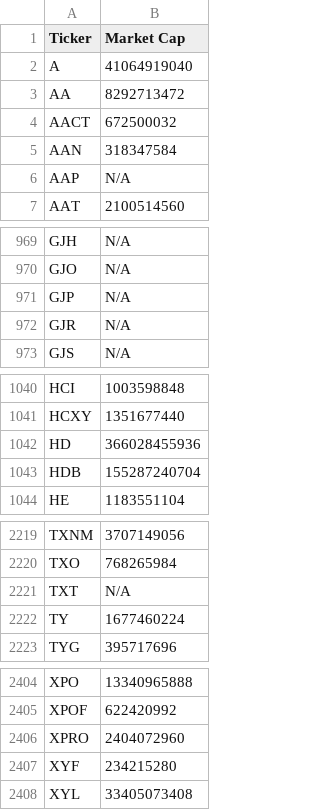
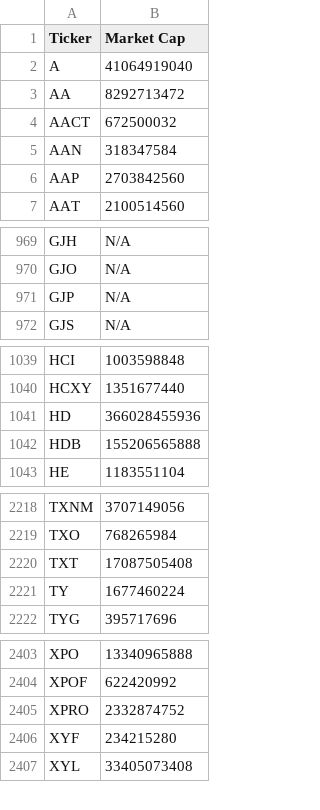
Before and after one commit to JNewman-cell/StockProjects, a CSV file: StockTickers/nyse_tickers_cleaned.csv, drawn as a sheet; only a part is shown, gaps mark what is left out.

```diff
--- a/StockTickers/nyse_tickers_cleaned.csv
+++ b/StockTickers/nyse_tickers_cleaned.csv
@@ -5,3 +5,3 @@ AACT,672500032
 AAN,318347584
-AAP,N/A
+AAP,2703842560
 AAT,2100514560
@@ -971,3 +971,2 @@ GJO,N/A
 GJP,N/A
-GJR,N/A
 GJS,N/A
@@ -1042,3 +1041,3 @@ HCXY,1351677440
 HD,366028455936
-HDB,155287240704
+HDB,155206565888
 HE,1183551104
@@ -2220,3 +2219,3 @@ TXNM,3707149056
 TXO,768265984
-TXT,N/A
+TXT,17087505408
 TY,1677460224
@@ -2405,3 +2404,3 @@ XPO,13340965888
 XPOF,622420992
-XPRO,2404072960
+XPRO,2332874752
 XYF,234215280
```
Also changed, not shown: StockTickers/nasdaq_tickers_cleaned.csv, 1 other file.
